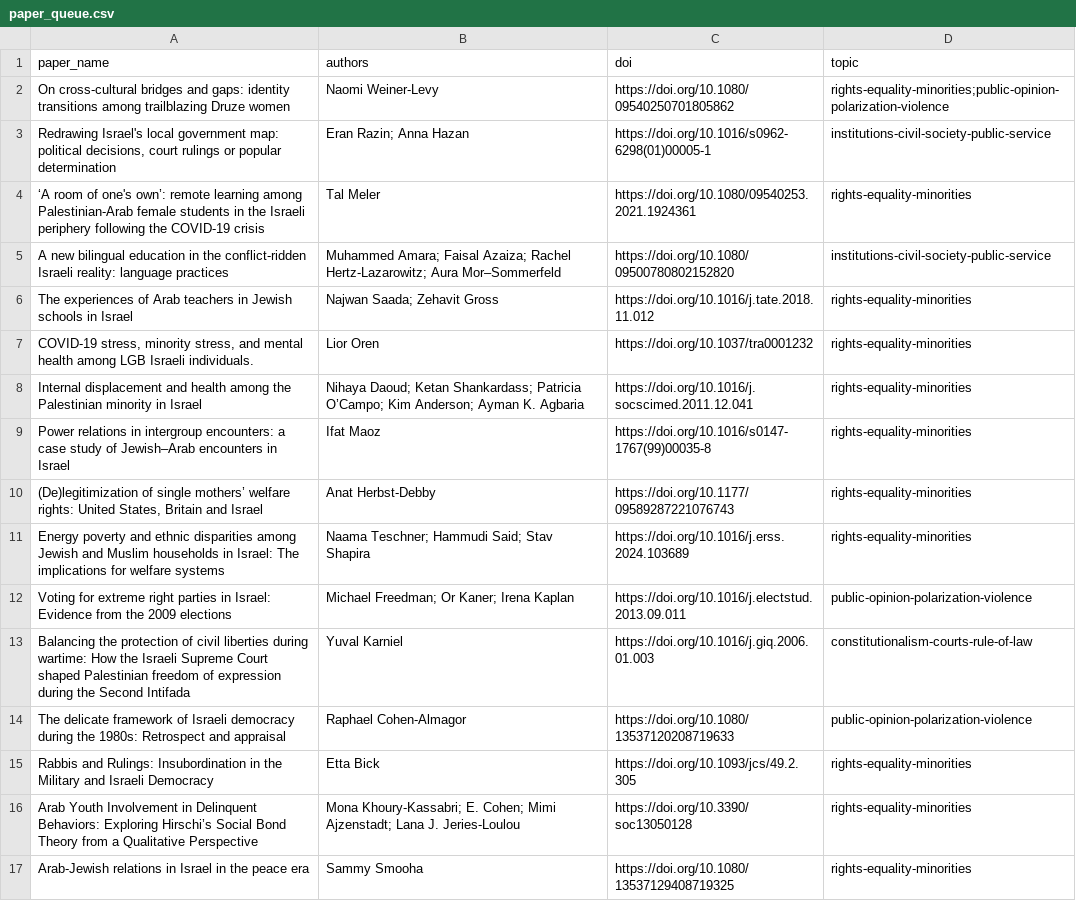
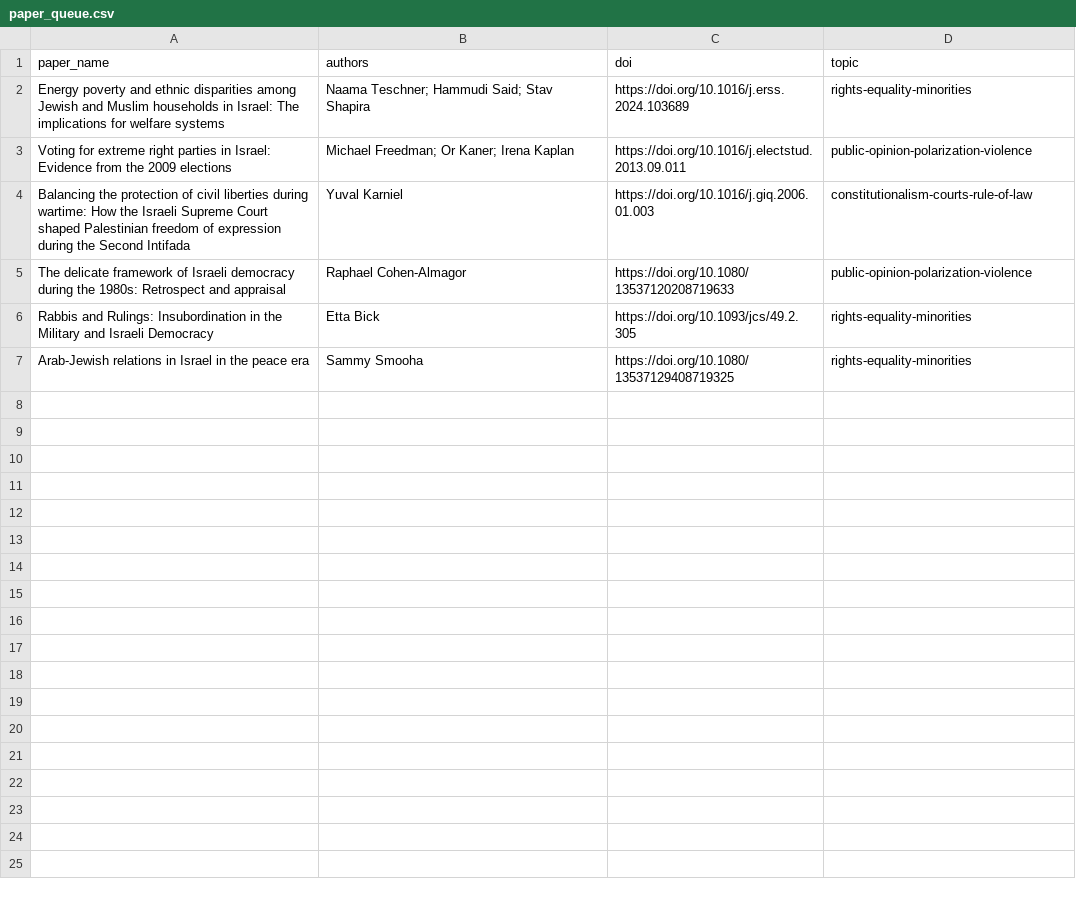
Before and after one commit to demokratia-info/demokratia-info.github.io, a CSV file: paper_queue.csv, drawn as a sheet; the diff names each change by its address in the sheet, - before the commit and + after, or states it on an @@ line.

```diff
--- a/paper_queue.csv
+++ b/paper_queue.csv
-row 2: On cross‐cultural bridges and gaps: identity transitions among trailblazing Druze women | Naomi Weiner‐Levy | https://doi.org/10.1080/09540250701805862 | rights-equality-minorities;public-opinion-polarization-violence
-row 3: Redrawing Israel's local government map: political decisions, court rulings or popular determination | Eran Razin; Anna Hazan | https://doi.org/10.1016/s0962-6298(01)00005-1 | institutions-civil-society-public-service
-row 4: ‘A room of one's own’: remote learning among Palestinian-Arab female students in the Israeli periphery following the COVID-19 crisis | Tal Meler | https://doi.org/10.1080/09540253.2021.1924361 | rights-equality-minorities
-row 5: A new bilingual education in the conflict-ridden Israeli reality: language practices | Muhammed Amara; Faisal Azaiza; Rachel Hertz‐Lazarowitz; Aura Mor–Sommerfeld | https://doi.org/10.1080/09500780802152820 | institutions-civil-society-public-service
-row 6: The experiences of Arab teachers in Jewish schools in Israel | Najwan Saada; Zehavit Gross | https://doi.org/10.1016/j.tate.2018.11.012 | rights-equality-minorities
-row 7: COVID-19 stress, minority stress, and mental health among LGB Israeli individuals. | Lior Oren | https://doi.org/10.1037/tra0001232 | rights-equality-minorities
-row 8: Internal displacement and health among the Palestinian minority in Israel | Nihaya Daoud; Ketan Shankardass; Patricia O’Campo; Kim Anderson; Ayman K. Agbaria | https://doi.org/10.1016/j.socscimed.2011.12.041 | rights-equality-minorities
-row 9: Power relations in intergroup encounters: a case study of Jewish–Arab encounters in Israel | Ifat Maoz | https://doi.org/10.1016/s0147-1767(99)00035-8 | rights-equality-minorities
-row 10: (De)legitimization of single mothers’ welfare rights: United States, Britain and Israel | Anat Herbst‐Debby | https://doi.org/10.1177/09589287221076743 | rights-equality-minorities
-row 16: Arab Youth Involvement in Delinquent Behaviors: Exploring Hirschi’s Social Bond Theory from a Qualitative Perspective | Mona Khoury‐Kassabri; E. Cohen; Mimi Ajzenstadt; Lana J. Jeries-Loulou | https://doi.org/10.3390/soc13050128 | rights-equality-minorities
```
Also changed, not shown: 24 other files.
